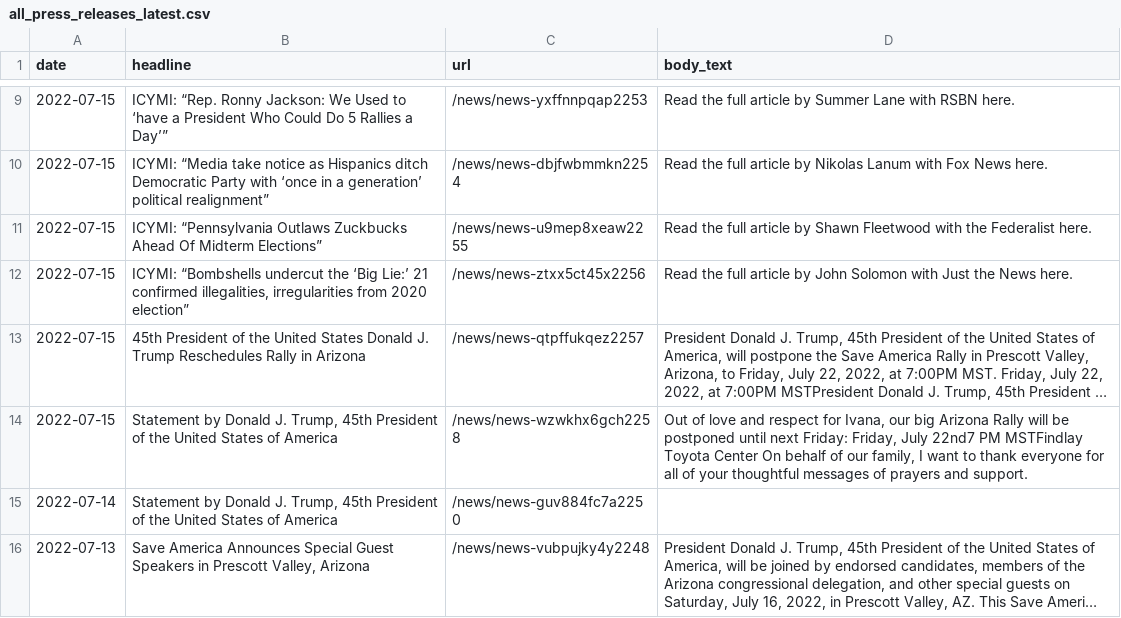
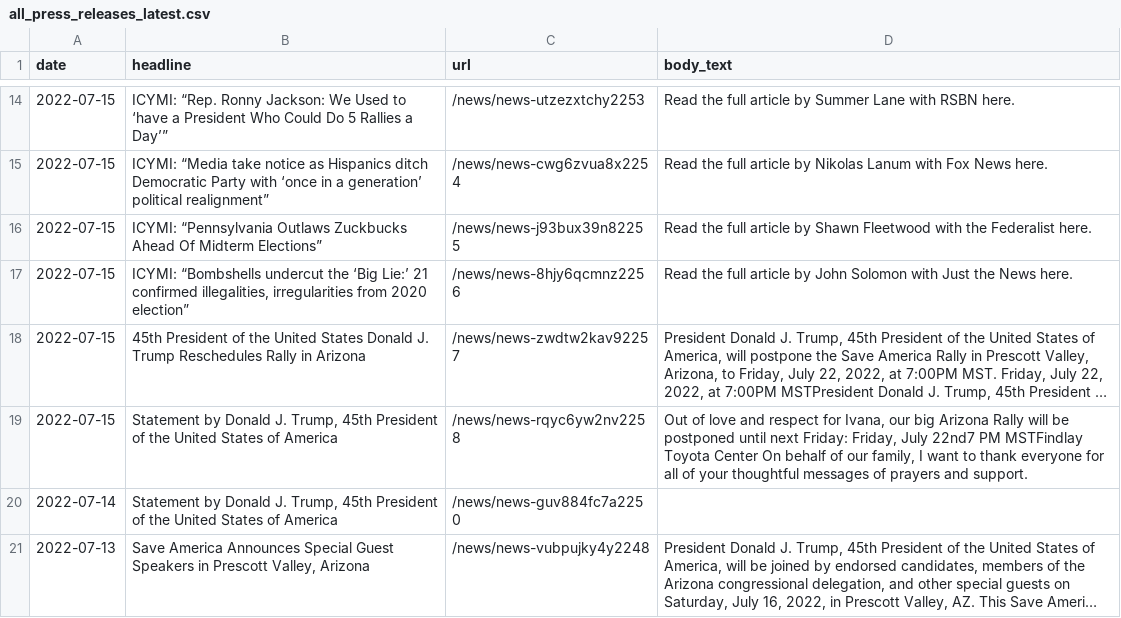
Before and after one commit to gridviz/trump-releases, a CSV file: data/processed/all_press_releases_latest.csv, drawn as a sheet; only a part is shown, gaps mark what is left out; long unchanged cells end in …; addresses are those after the commit; the diff covers the shown part only; the diff names each change by its address in the sheet, - before the commit and + after, or states it on an @@ line.

```diff
--- a/data/processed/all_press_releases_latest.csv
+++ b/data/processed/all_press_releases_latest.csv
-C14 (url): /news/news-yxffnnpqap2253
+C14 (url): /news/news-utzezxtchy2253
-C15 (url): /news/news-dbjfwbmmkn2254
+C15 (url): /news/news-cwg6zvua8x2254
-C16 (url): /news/news-u9mep8xeaw2255
+C16 (url): /news/news-j93bux39n82255
-C17 (url): /news/news-ztxx5ct45x2256
+C17 (url): /news/news-8hjy6qcmnz2256
-C18 (url): /news/news-qtpffukqez2257
+C18 (url): /news/news-zwdtw2kav92257
-C19 (url): /news/news-wzwkhx6gch2258
+C19 (url): /news/news-rqyc6yw2nv2258
```
Also changed, not shown: 5 added rows, 5 removed rows and 7 edited cells elsewhere in this file, data/all_endorsements_urls.csv, 1 other file.
